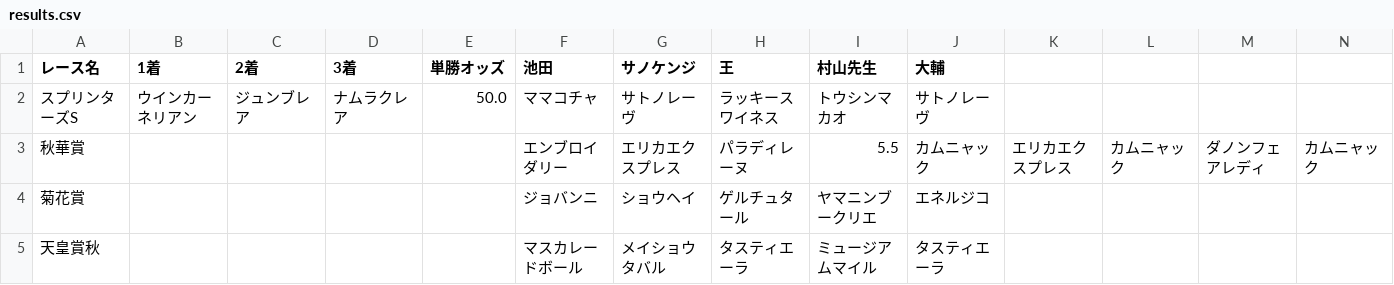
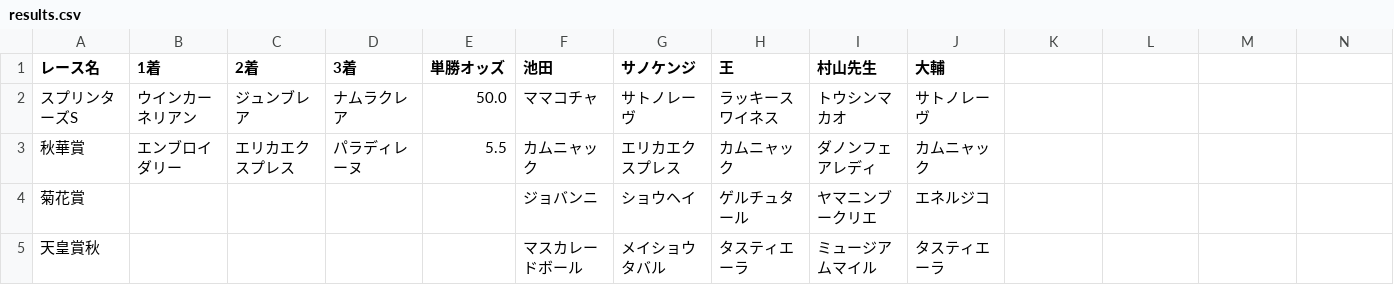
Before and after one commit to daisuke0508-san/jraautumn, a CSV file: results.csv, drawn as a sheet; only a part is shown.

Commit message:
Fix race name entry in results.csv

```diff
--- a/results.csv
+++ b/results.csv
@@ -2,3 +2,3 @@
 スプリンターズS,ウインカーネリアン,ジュンブレア,ナムラクレア,50.0,ママコチャ,サトノレーヴ,ラッキースワイネス,トウシンマカオ,サトノレーヴ
-秋華賞,,,,,エンブロイダリー,エリカエクスプレス,パラディレーヌ,5.5,カムニャック,エリカエクスプレス,カムニャック,ダノンフェアレディ,カムニャック
+秋華賞,エンブロイダリー,エリカエクスプレス,パラディレーヌ,5.5,カムニャック,エリカエクスプレス,カムニャック,ダノンフェアレディ,カムニャック
 菊花賞,,,,,ジョバンニ,ショウヘイ,ゲルチュタール,ヤマニンブークリエ,エネルジコ
```
